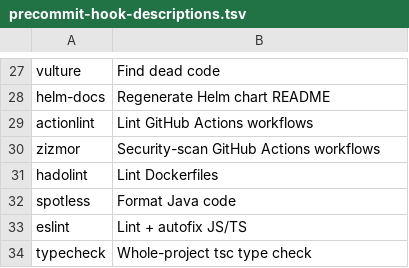
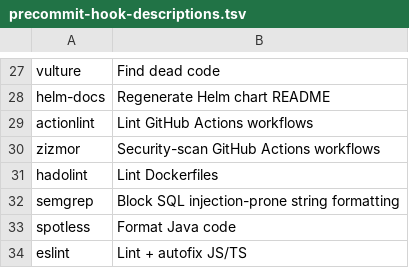
Before and after one commit to comet-ml/opik, a TSV file: scripts/precommit-hook-descriptions.tsv, drawn as a sheet; only a part is shown, gaps mark what is left out; the shorter side is filled out with more unchanged rows; the diff names each change by its address in the sheet, - before the commit and + after, or states it on an @@ line.

```diff
--- a/scripts/precommit-hook-descriptions.tsv
+++ b/scripts/precommit-hook-descriptions.tsv
+row 32: semgrep | Block SQL injection-prone string formatting
```
Also changed, not shown: 1 other file.
